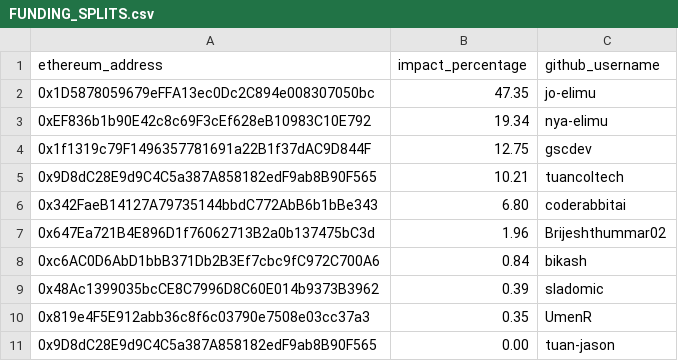
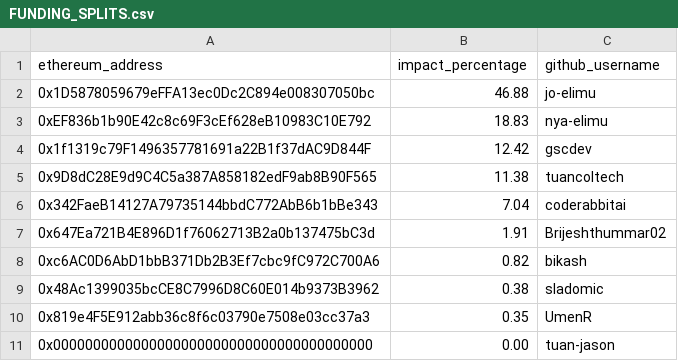
Before and after one commit to elimu-ai/web3-wiki, a CSV file: funding-splits-distribution/github_launcher/FUNDING_SPLITS.csv, drawn as a sheet; the diff names each change by its address in the sheet, - before the commit and + after, or states it on an @@ line.

Commit message:
chore: update funding splits - launcher

```diff
--- a/funding-splits-distribution/github_launcher/FUNDING_SPLITS.csv
+++ b/funding-splits-distribution/github_launcher/FUNDING_SPLITS.csv
-B2 (impact_percentage): 47.35
+B2 (impact_percentage): 46.88
-B3 (impact_percentage): 19.34
+B3 (impact_percentage): 18.83
-B4 (impact_percentage): 12.75
+B4 (impact_percentage): 12.42
-B5 (impact_percentage): 10.21
+B5 (impact_percentage): 11.38
-B6 (impact_percentage): 6.80
+B6 (impact_percentage): 7.04
-B7 (impact_percentage): 1.96
+B7 (impact_percentage): 1.91
-B8 (impact_percentage): 0.84
+B8 (impact_percentage): 0.82
-B9 (impact_percentage): 0.39
+B9 (impact_percentage): 0.38
-A11 (ethereum_address): 0x9D8dC28E9d9C4C5a387A858182edF9ab8B90F565
+A11 (ethereum_address): 0x0000000000000000000000000000000000000000
```
